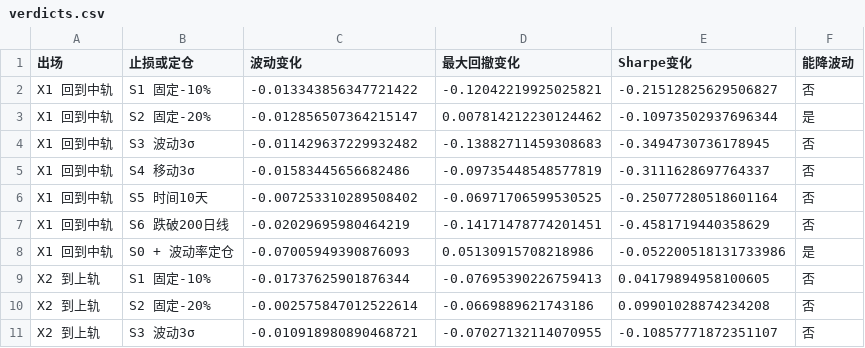
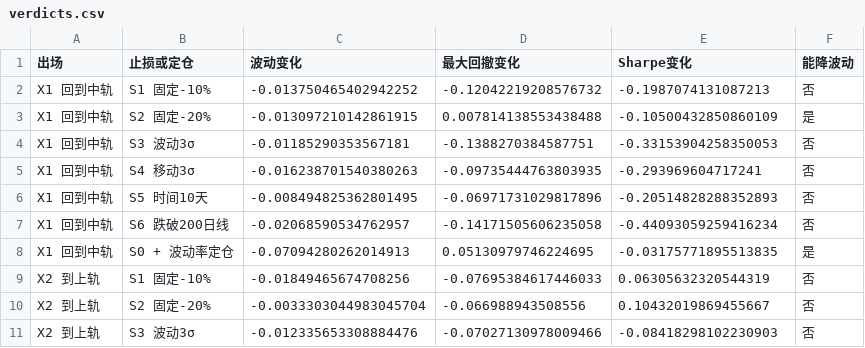
Before and after one commit to JiazeTang/trading-agent, a CSV file: reports/swing_study/verdicts.csv, drawn as a sheet; only a part is shown; the diff covers the shown part only.

```diff
--- a/reports/swing_study/verdicts.csv
+++ b/reports/swing_study/verdicts.csv
@@ -1,11 +1,11 @@
 出场,止损或定仓,波动变化,最大回撤变化,Sharpe变化,能降波动
-X1 回到中轨,S1 固定-10%,-0.013343856347721422,-0.12042219925025821,-0.21512825629506827,否
-X1 回到中轨,S2 固定-20%,-0.012856507364215147,0.007814212230124462,-0.10973502937696344,是
-X1 回到中轨,S3 波动3σ,-0.011429637229932482,-0.13882711459308683,-0.3494730736178945,否
-X1 回到中轨,S4 移动3σ,-0.01583445656682486,-0.09735448548577819,-0.3111628697764337,否
-X1 回到中轨,S5 时间10天,-0.007253310289508402,-0.06971706599530525,-0.25077280518601164,否
-X1 回到中轨,S6 跌破200日线,-0.02029695980464219,-0.14171478774201451,-0.4581719440358629,否
-X1 回到中轨,S0 + 波动率定仓,-0.07005949390876093,0.05130915708218986,-0.052200518131733986,是
-X2 到上轨,S1 固定-10%,-0.01737625901876344,-0.07695390226759413,0.04179894958100605,否
-X2 到上轨,S2 固定-20%,-0.002575847012522614,-0.0669889621743186,0.09901028874234208,否
-X2 到上轨,S3 波动3σ,-0.010918980890468721,-0.07027132114070955,-0.10857771872351107,否
+X1 回到中轨,S1 固定-10%,-0.013750465402942252,-0.12042219208576732,-0.1987074131087213,否
+X1 回到中轨,S2 固定-20%,-0.013097210142861915,0.007814138553438488,-0.10500432850860109,是
+X1 回到中轨,S3 波动3σ,-0.01185290353567181,-0.1388270384587751,-0.33153904258350053,否
+X1 回到中轨,S4 移动3σ,-0.016238701540380263,-0.09735444763803935,-0.293969604717241,否
+X1 回到中轨,S5 时间10天,-0.008494825362801495,-0.06971731029817896,-0.20514828288352893,否
+X1 回到中轨,S6 跌破200日线,-0.02068590534762957,-0.14171505606235058,-0.44093059259416234,否
+X1 回到中轨,S0 + 波动率定仓,-0.07094280262014913,0.05130979746224695,-0.03175771895513835,是
+X2 到上轨,S1 固定-10%,-0.01849465674708256,-0.07695384617446033,0.06305632320544319,否
+X2 到上轨,S2 固定-20%,-0.0033303044983045704,-0.066988943508556,0.10432019869455667,否
+X2 到上轨,S3 波动3σ,-0.012335653308884476,-0.07027130978009466,-0.08418298102230903,否
```
Also changed, not shown: 5 added rows, 5 removed rows and 39 edited cells elsewhere in this file, reports/swing_study/account.csv, reports/swing_study/events.csv, 5 other files.
